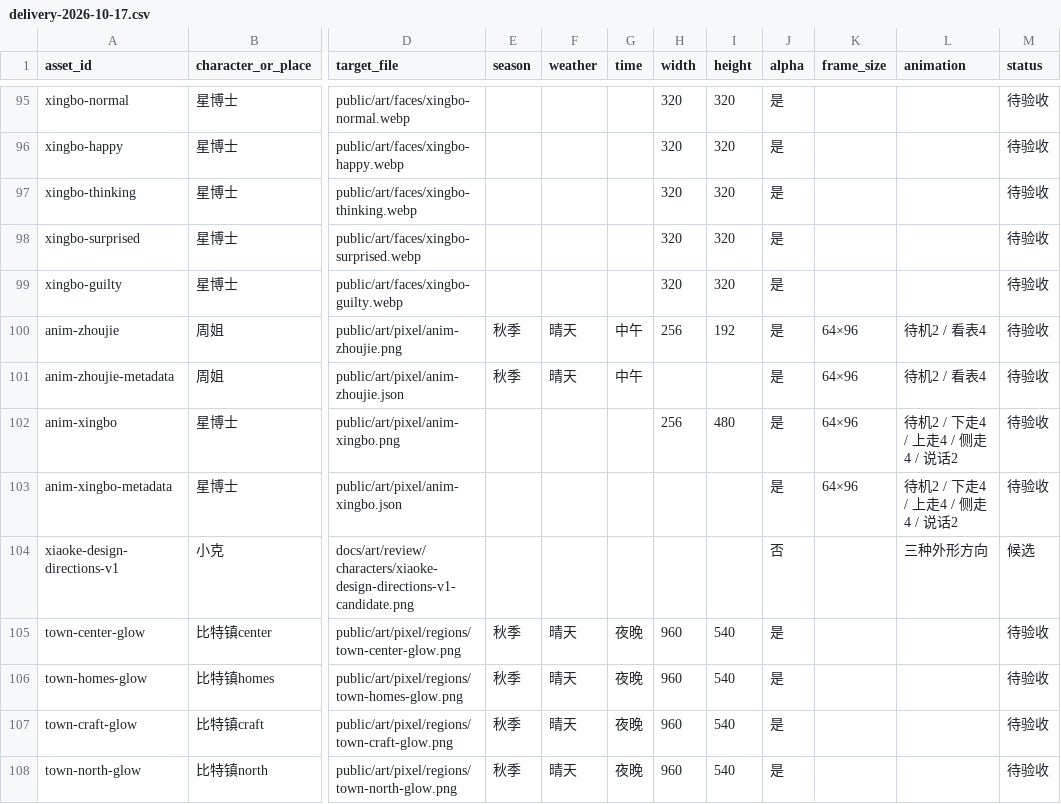
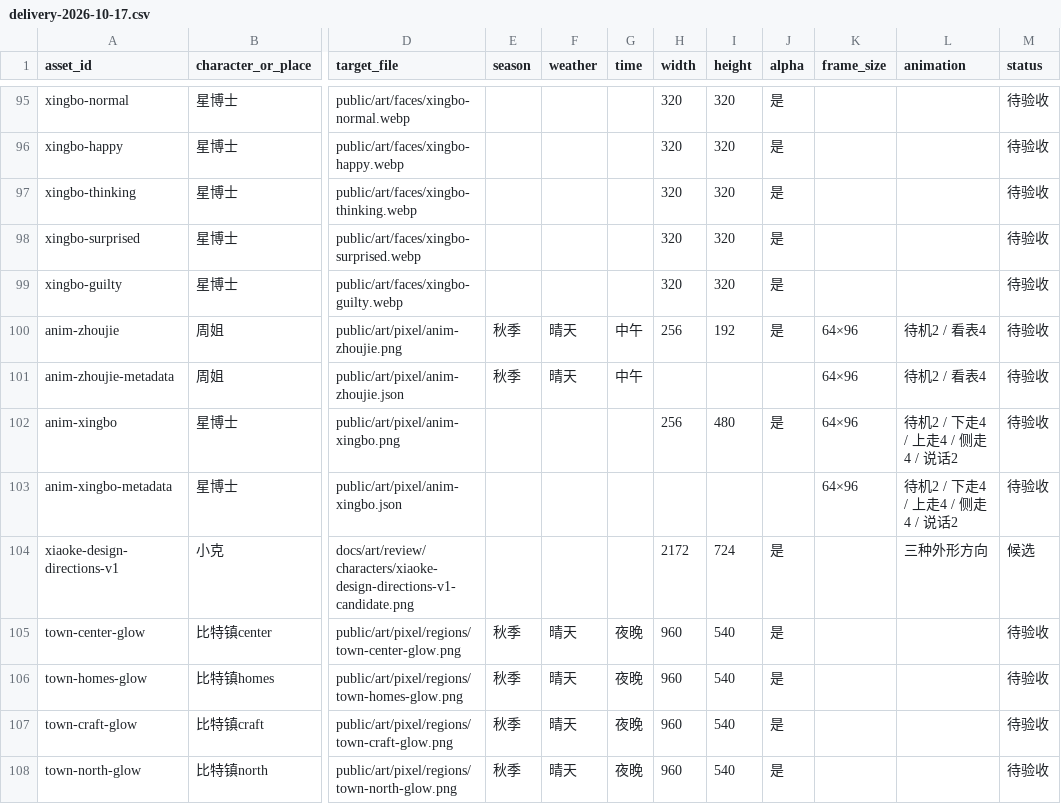
Before and after one commit to Asuka0622/rea-, a CSV file: docs/art/delivery-2026-10-17.csv, drawn as a sheet; only a part is shown, gaps mark what is left out; the diff names each change by its address in the sheet, - before the commit and + after, or states it on an @@ line.

```diff
--- a/docs/art/delivery-2026-10-17.csv
+++ b/docs/art/delivery-2026-10-17.csv
-J101 (alpha): 是
+J101 (alpha): (empty)
-J103 (alpha): 是
+J103 (alpha): (empty)
-H104 (width): (empty)
+H104 (width): 2172
-I104 (height): (empty)
+I104 (height): 724
-J104 (alpha): 否
+J104 (alpha): 是
```
Also changed, not shown: 4 other files.
